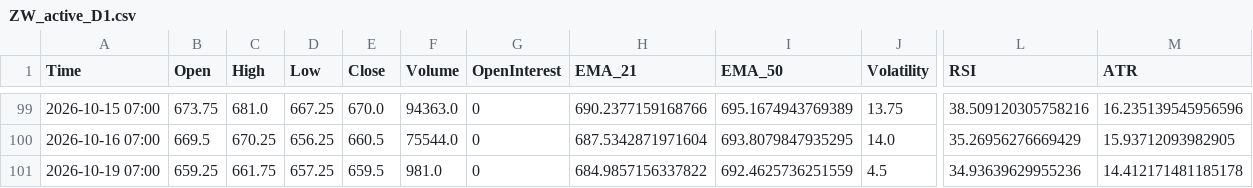
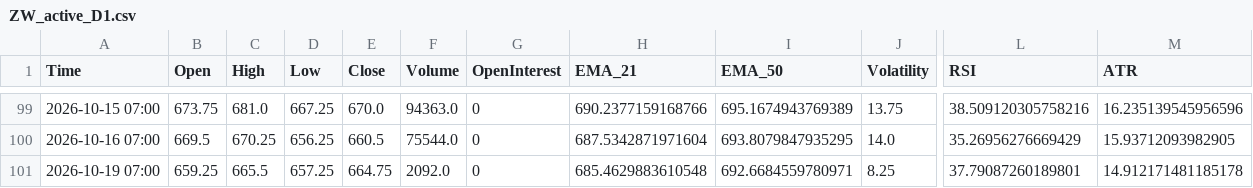
Before and after one commit to Thang-Cbot/dashboard, a CSV file: Data/output/ZW_active_D1.csv, drawn as a sheet; only a part is shown, gaps mark what is left out; the diff names each change by its address in the sheet, - before the commit and + after, or states it on an @@ line.

```diff
--- a/Data/output/ZW_active_D1.csv
+++ b/Data/output/ZW_active_D1.csv
-C101 (High): 661.75
+C101 (High): 665.5
-E101 (Close): 659.5
+E101 (Close): 664.75
-F101 (Volume): 981.0
+F101 (Volume): 2092.0
-H101 (EMA_21): 684.9857156337822
+H101 (EMA_21): 685.4629883610548
-I101 (EMA_50): 692.4625736251559
+I101 (EMA_50): 692.6684559780971
-J101 (Volatility): 4.5
+J101 (Volatility): 8.25
-L101 (RSI): 34.93639629955236
+L101 (RSI): 37.79087260189801
-M101 (ATR): 14.412171481185178
+M101 (ATR): 14.912171481185178
```
Also changed, not shown: Data/output/ZC_swing_D1.csv, Data/output/ZW_swing_D1.csv, 8 other files.
